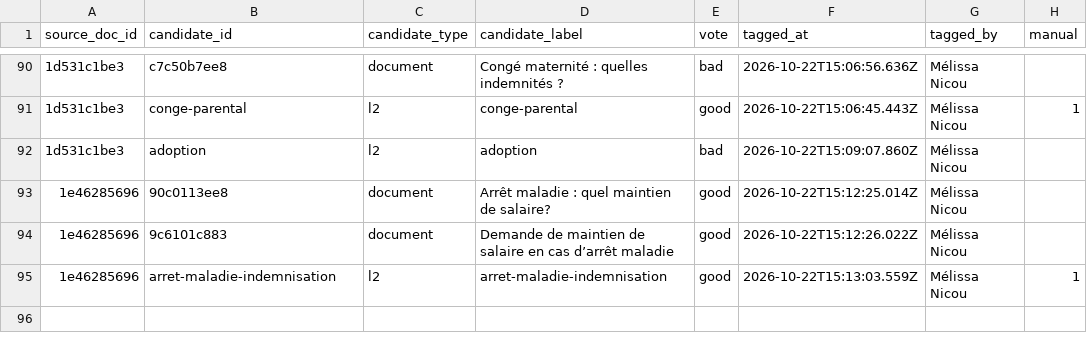
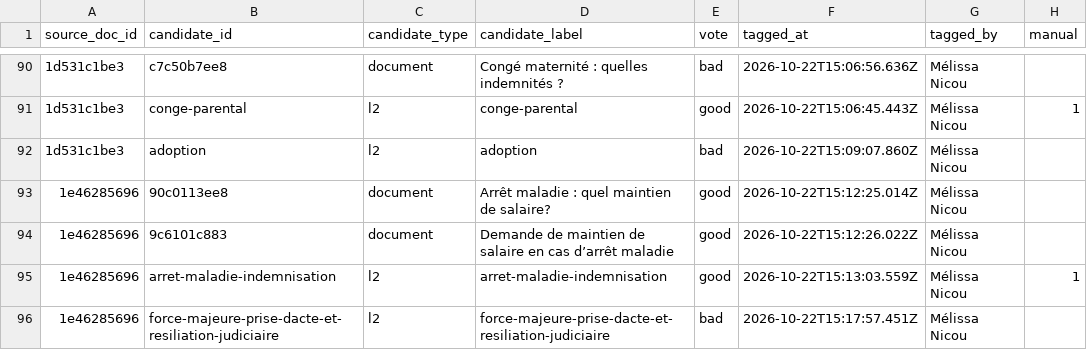
Before and after one commit to rmelisson/fiches-sp-links-tagging, a CSV file: votes/link_tags.csv, drawn as a sheet; only a part is shown, gaps mark what is left out; the diff names each change by its address in the sheet, - before the commit and + after, or states it on an @@ line.

Commit message:
votes: Mélissa Nicou (95)

```diff
--- a/votes/link_tags.csv
+++ b/votes/link_tags.csv
+row 96: 1e46285696 | force-majeure-prise-dacte-et-resiliation-judiciaire | l2 | force-majeure-prise-dacte-et-resiliation-judiciaire | bad | 2026-10-22T15:17:57.451Z | Mélissa Nicou
```
